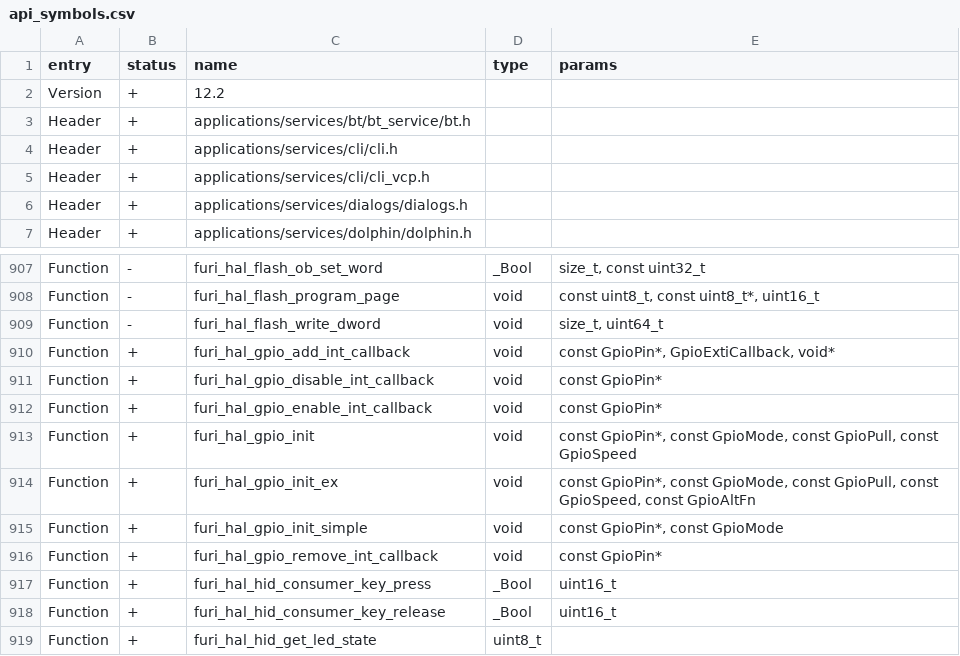
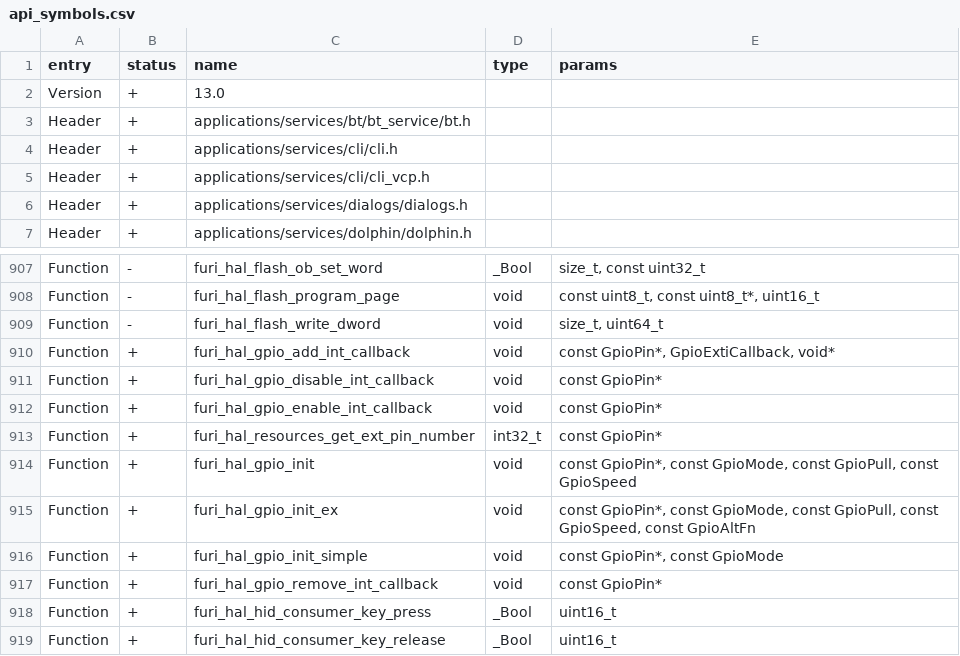
Before and after one commit to Gustav-png/Moon-Firmware, a CSV file: firmware/targets/f18/api_symbols.csv, drawn as a sheet; only a part is shown, gaps mark what is left out; the shorter side is filled out with more unchanged rows.

```diff
--- a/firmware/targets/f18/api_symbols.csv
+++ b/firmware/targets/f18/api_symbols.csv
@@ -1,3 +1,3 @@
 entry,status,name,type,params
-Version,+,12.2,,
+Version,+,13.0,,
 Header,+,applications/services/bt/bt_service/bt.h,,
@@ -912,2 +912,3 @@ Function,+,furi_hal_gpio_disable_int_callback,void,const GpioPin*
 Function,+,furi_hal_gpio_enable_int_callback,void,const GpioPin*
+Function,+,furi_hal_resources_get_ext_pin_number,int32_t,const GpioPin*
 Function,+,furi_hal_gpio_init,void,"const GpioPin*, const GpioMode, const GpioPull, const GpioSpeed"
```
Also changed, not shown: firmware/targets/f7/api_symbols.csv, 20 other files.
